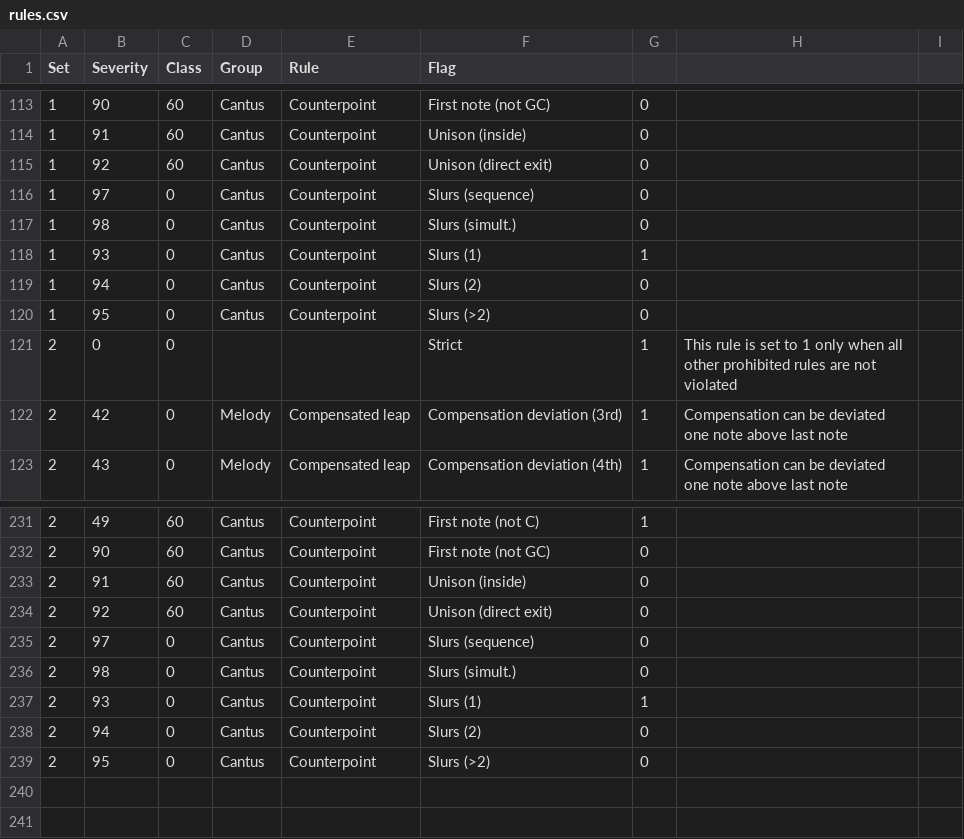
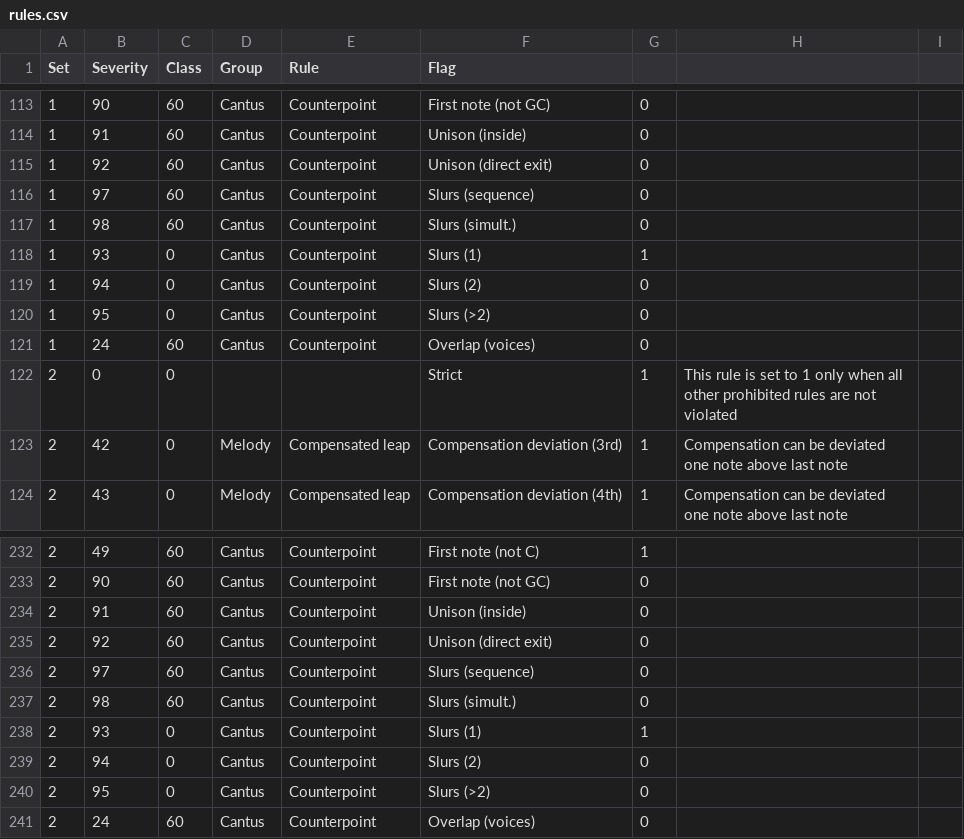
Before and after one commit to rualark/MGen, a CSV file: MGen/configs/GenCF1/include/rules.csv, drawn as a sheet; only a part is shown, gaps mark what is left out.

Commit message:
CP1: Overlap test added. Tested and working.

```diff
--- a/MGen/configs/GenCF1/include/rules.csv
+++ b/MGen/configs/GenCF1/include/rules.csv
@@ -115,4 +115,4 @@ Set;Severity;Class;Group;Rule;Flag
 1;92;60;Cantus;Counterpoint;Unison (direct exit);0;;
-1;97;0;Cantus;Counterpoint;Slurs (sequence);0;;
-1;98;0;Cantus;Counterpoint;Slurs (simult.);0;;
+1;97;60;Cantus;Counterpoint;Slurs (sequence);0;;
+1;98;60;Cantus;Counterpoint;Slurs (simult.);0;;
 1;93;0;Cantus;Counterpoint;Slurs (1);1;;
@@ -120,2 +120,3 @@ Set;Severity;Class;Group;Rule;Flag
 1;95;0;Cantus;Counterpoint;Slurs (>2);0;;
+1;24;60;Cantus;Counterpoint;Overlap (voices);0;;
 2;0;0;;;Strict;1;This rule is set to 1 only when all other prohibited rules are not violated;
@@ -234,4 +235,4 @@ Set;Severity;Class;Group;Rule;Flag
 2;92;60;Cantus;Counterpoint;Unison (direct exit);0;;
-2;97;0;Cantus;Counterpoint;Slurs (sequence);0;;
-2;98;0;Cantus;Counterpoint;Slurs (simult.);0;;
+2;97;60;Cantus;Counterpoint;Slurs (sequence);0;;
+2;98;60;Cantus;Counterpoint;Slurs (simult.);0;;
 2;93;0;Cantus;Counterpoint;Slurs (1);1;;
@@ -239 +240,2 @@ Set;Severity;Class;Group;Rule;Flag
 2;95;0;Cantus;Counterpoint;Slurs (>2);0;;
+2;24;60;Cantus;Counterpoint;Overlap (voices);0;;
```
Also changed, not shown: 4 other files.
